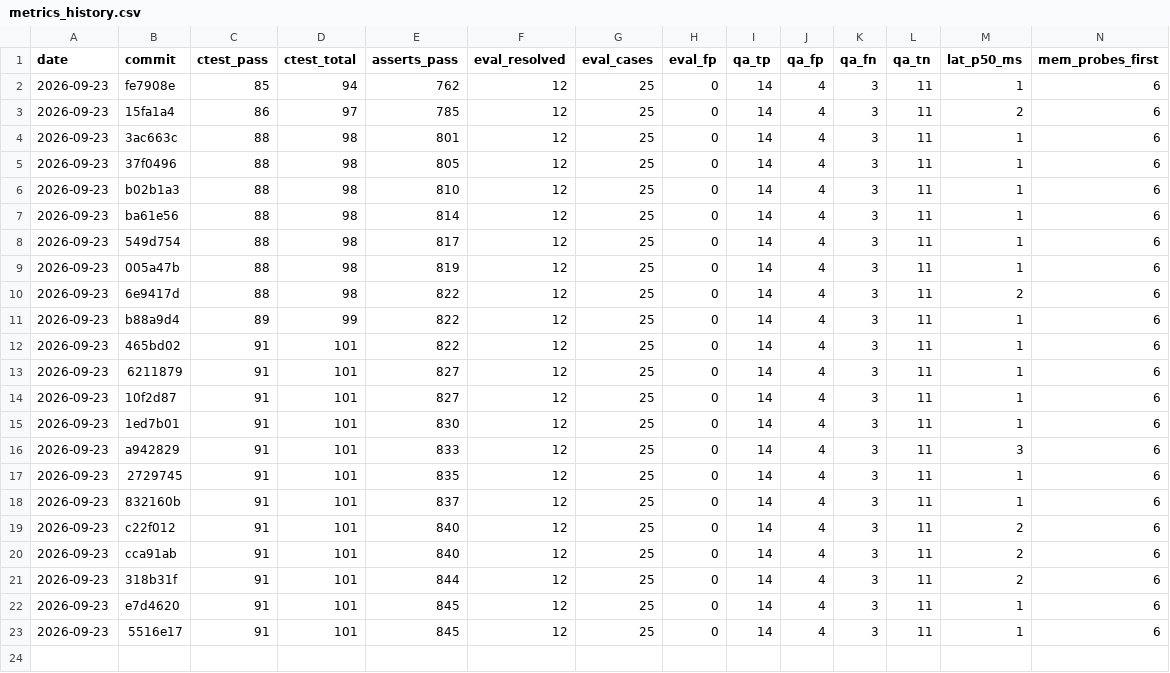
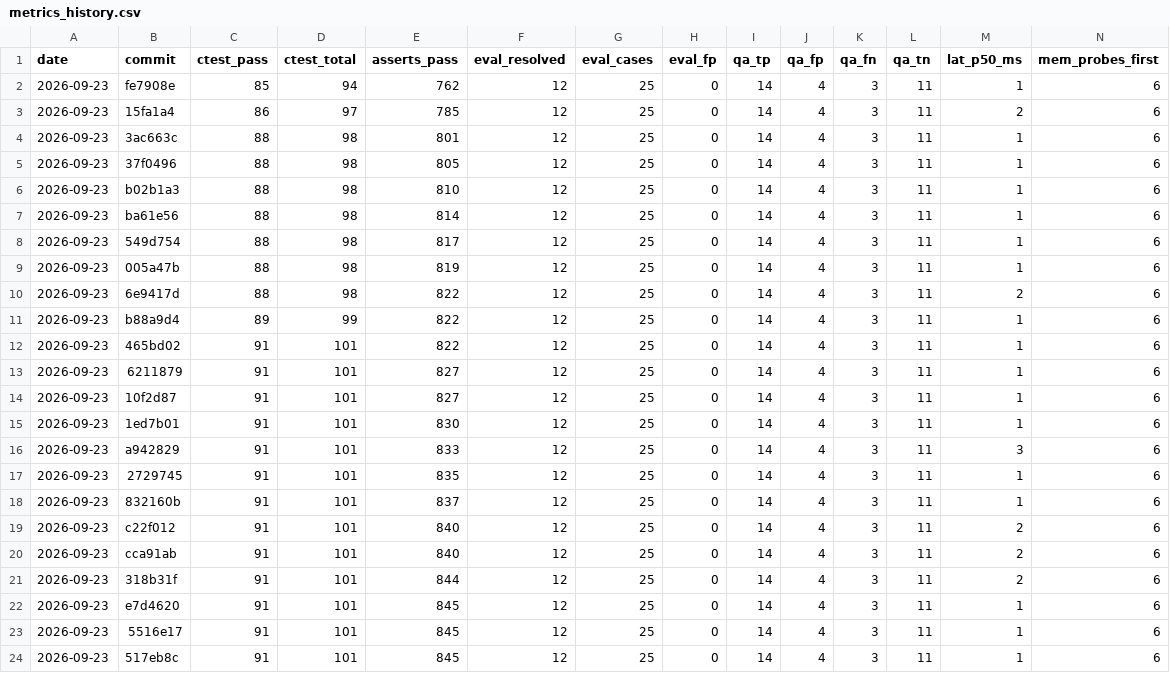
Before and after one commit to FiveTechSoft/symbols, a CSV file: tools/metrics_history.csv, drawn as a sheet; only a part is shown; rows hold the shown columns only; the diff names each change by its address in the sheet, - before the commit and + after, or states it on an @@ line.

```diff
--- a/tools/metrics_history.csv
+++ b/tools/metrics_history.csv
+row 24: 2026-09-23 | 517eb8c | 91 | 101 | 845 | 12 | 25 | 0 | 14 | 4 | 3 | 11 | 1 | 6
```
Also changed, not shown: tools/metrics/declared_rules.tsv, 3 other files.
